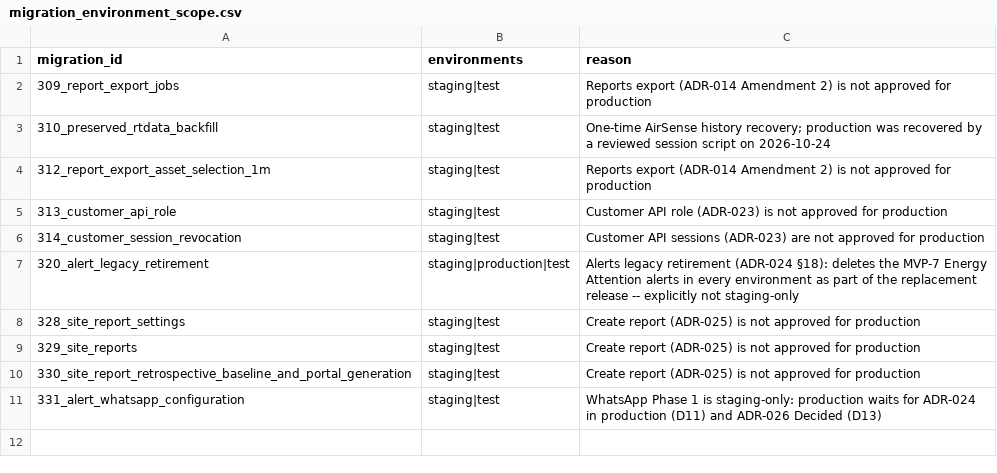
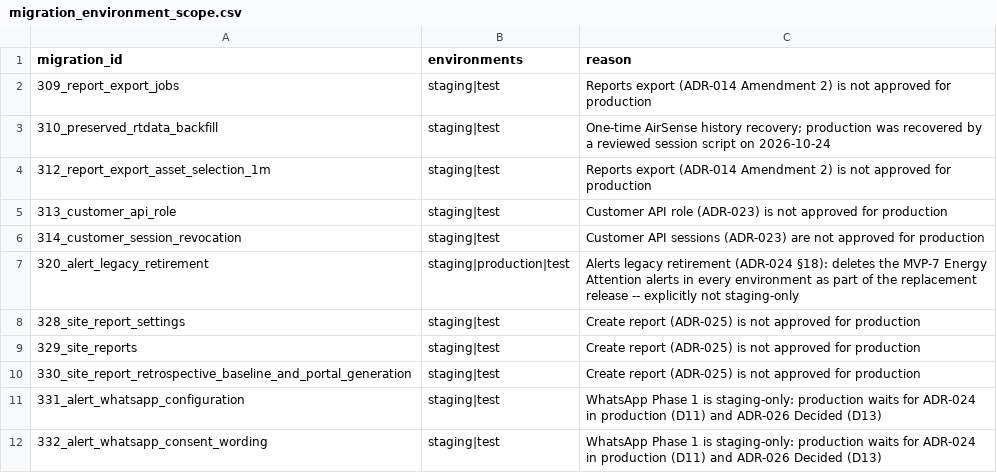
Before and after one commit to avinash-wisewatts/ems-platform, a CSV file: postgres/migration_environment_scope.csv, drawn as a sheet; the diff names each change by its address in the sheet, - before the commit and + after, or states it on an @@ line.

```diff
--- a/postgres/migration_environment_scope.csv
+++ b/postgres/migration_environment_scope.csv
+row 12: 332_alert_whatsapp_consent_wording | staging|test | WhatsApp Phase 1 is staging-only: production waits for ADR-024 in production (D11) and ADR-026 Decided (D13)
```
Also changed, not shown: postgres/migration_environment_scope_objects.csv, postgres/restructure_manifest.csv, 20 other files.
